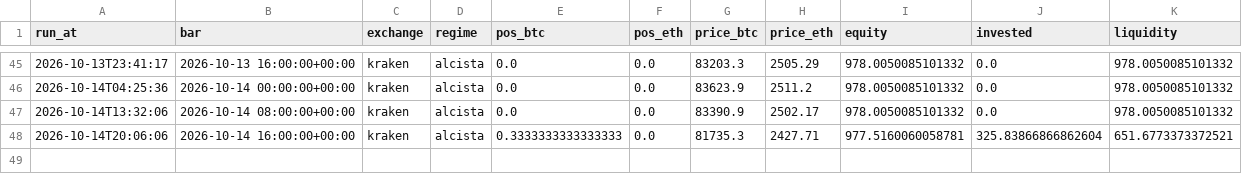
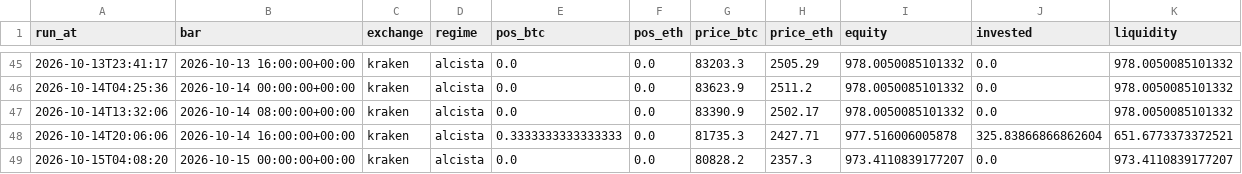
Before and after one commit to adrianf882/quant-trading, a CSV file: experiments/paper_log_futures.csv, drawn as a sheet; only a part is shown, gaps mark what is left out.

```diff
--- a/experiments/paper_log_futures.csv
+++ b/experiments/paper_log_futures.csv
@@ -47,2 +47,3 @@ run_at,bar,exchange,regime,pos_btc,pos_eth,price_btc,price_eth,equity,invested,l
 2026-10-14T13:32:06,2026-10-14 08:00:00+00:00,kraken,alcista,0.0,0.0,83390.9,2502.17,978.0050085101332,0.0,978.0050085101332
-2026-10-14T20:06:06,2026-10-14 16:00:00+00:00,kraken,alcista,0.3333333333333333,0.0,81735.3,2427.71,977.5160060058781,325.83866866862604,651.6773373372521
+2026-10-14T20:06:06,2026-10-14 16:00:00+00:00,kraken,alcista,0.3333333333333333,0.0,81735.3,2427.71,977.516006005878,325.83866866862604,651.6773373372521
+2026-10-15T04:08:20,2026-10-15 00:00:00+00:00,kraken,alcista,0.0,0.0,80828.2,2357.3,973.4110839177207,0.0,973.4110839177207
```
Also changed, not shown: experiments/paper_log_carry.csv, experiments/paper_log_spot.csv, 1 other file.
